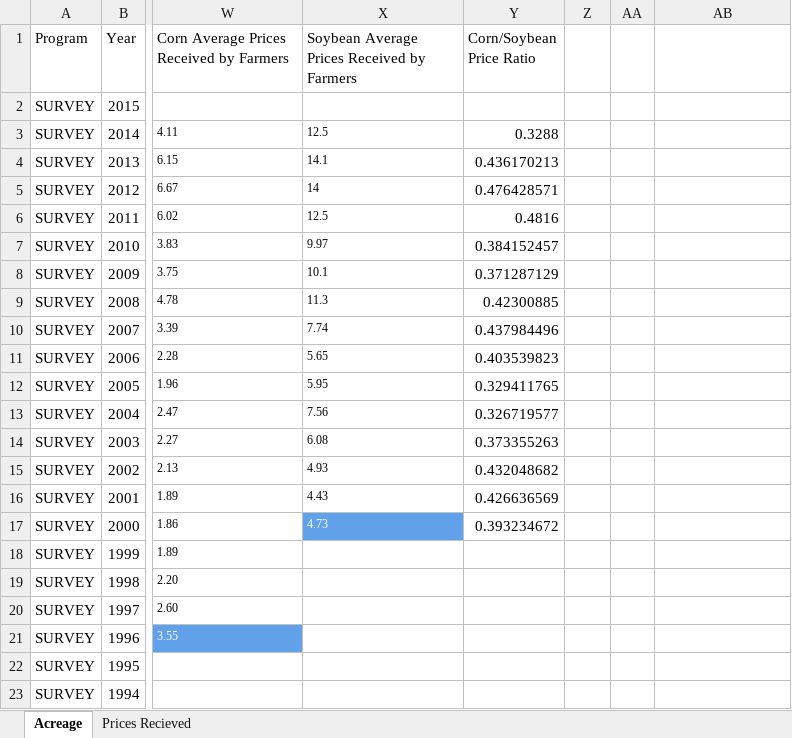
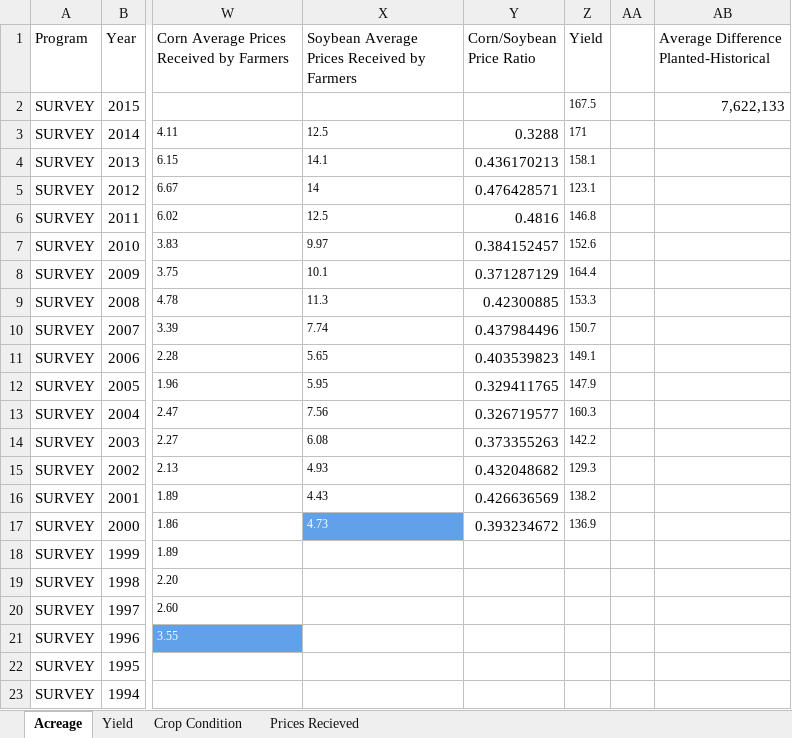
Before and after one commit to mindymallory/PriceAnalysis, an Excel workbook: manuscript/HistoricalAcreage.xlsm, sheet Acreage, drawn as a sheet; only a part is shown, gaps mark what is left out; values as stored, in another font and other column widths than the file's, no borders; charts and pictures not drawn; the diff names each change by its address in the sheet, - before the commit and + after, or states it on an @@ line.

```diff
--- a/manuscript/HistoricalAcreage.xlsm (sheet Acreage)
+++ b/manuscript/HistoricalAcreage.xlsm (sheet Acreage)
+sheet tab: Yield
+sheet tab: Crop Condition
-Z1: (empty)
+Z1: Yield
-AB1: (empty)
+AB1: Average Difference Planted-Historical
-Z2 (Yield): (empty)
+Z2 (Yield): 167.5
-AB2: (empty)
+AB2: 7,622,133
-Z3 (Yield): (empty)
+Z3 (Yield): 171
-Z4 (Yield): (empty)
+Z4 (Yield): 158.1
-Z5 (Yield): (empty)
+Z5 (Yield): 123.1
-Z6 (Yield): (empty)
+Z6 (Yield): 146.8
-Z7 (Yield): (empty)
+Z7 (Yield): 152.6
-Z8 (Yield): (empty)
+Z8 (Yield): 164.4
-Z9 (Yield): (empty)
+Z9 (Yield): 153.3
-Z10 (Yield): (empty)
+Z10 (Yield): 150.7
-Z11 (Yield): (empty)
+Z11 (Yield): 149.1
-Z12 (Yield): (empty)
+Z12 (Yield): 147.9
-Z13 (Yield): (empty)
+Z13 (Yield): 160.3
-Z14 (Yield): (empty)
+Z14 (Yield): 142.2
-Z15 (Yield): (empty)
+Z15 (Yield): 129.3
-Z16 (Yield): (empty)
+Z16 (Yield): 138.2
-Z17 (Yield): (empty)
+Z17 (Yield): 136.9
```
Also changed, not shown: charts or pictures, 40 other files.
